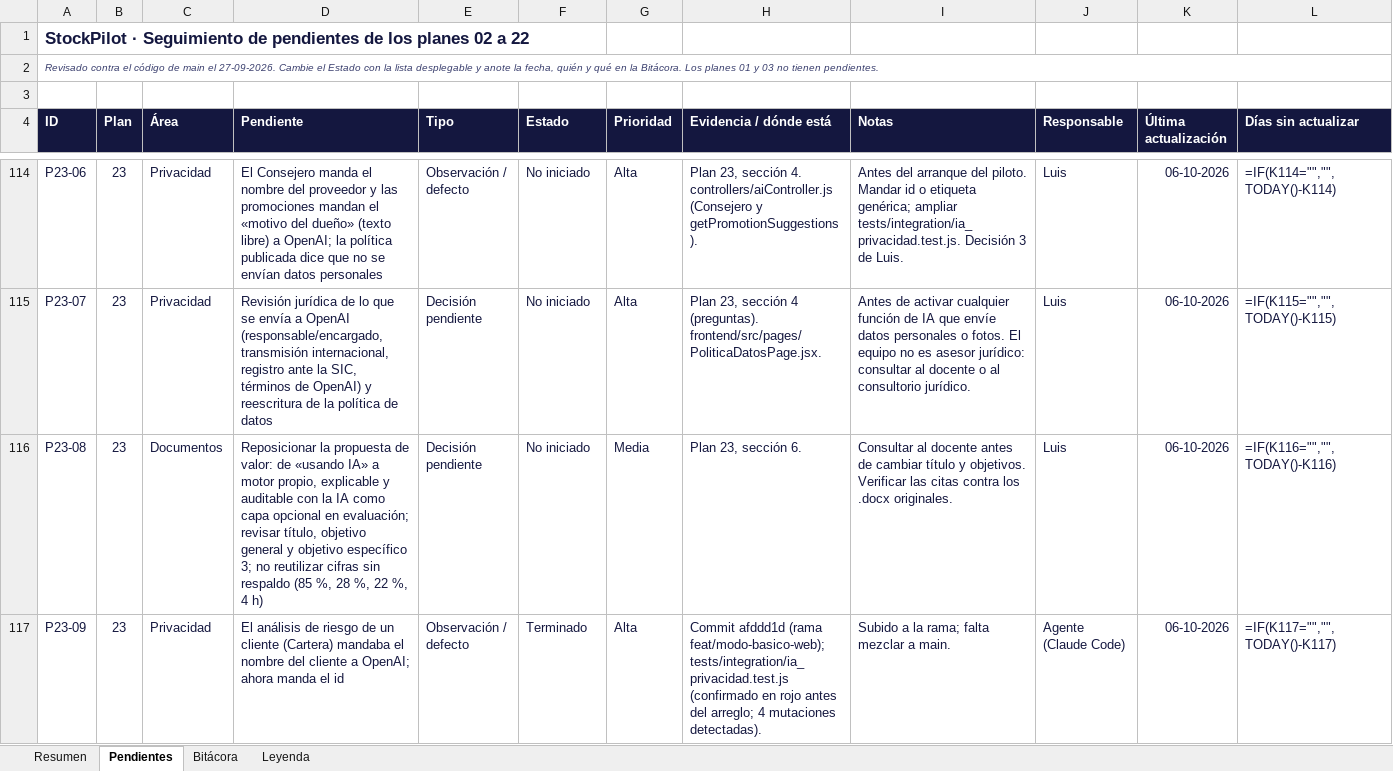
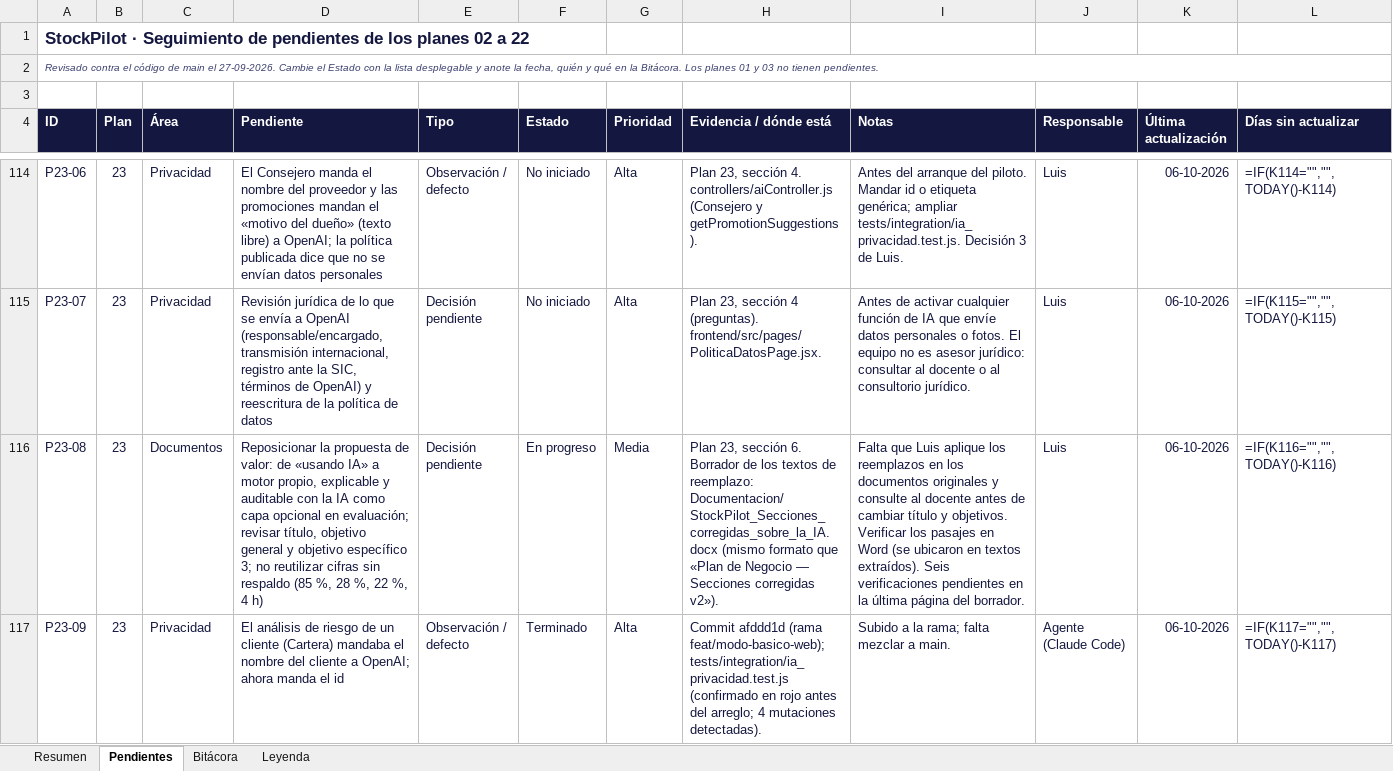
Before and after one commit to LuchoSecDev/StockPilot, an Excel workbook: docs/seguimiento_planes.xlsx, sheet Pendientes, drawn as a sheet; only a part is shown, gaps mark what is left out; values as stored, in another font and other column widths than the file's, no borders; formulas without a stored value are shown as written; conditional formats not drawn; the diff names each change by its address in the sheet, - before the commit and + after, or states it on an @@ line.

```diff
--- a/docs/seguimiento_planes.xlsx (sheet Pendientes)
+++ b/docs/seguimiento_planes.xlsx (sheet Pendientes)
-F116 (Estado): No iniciado
+F116 (Estado): En progreso
-H116 (Evidencia / dónde está): …sección 6.
+H116 (Evidencia / dónde está): …sección 6. Borrador de los textos de reemplazo: Documentacion/StockPilot_Secciones_corregidas_sobre_la_IA.docx (mismo formato que «Plan de Negocio — Secciones corregidas v2»).
-I116 (Notas): Consultar al docente antes de cambiar título y objetivos. Verificar las citas contra los .docx originales.
+I116 (Notas): Falta que Luis aplique los reemplazos en los documentos originales y consulte al docente antes de cambiar título y objetivos. Verificar los pasajes en Word (se ubicaron en textos extraídos). Seis verificaciones pendientes en la última página del borrador.
```
Also changed, not shown: sheet Bitácora.
